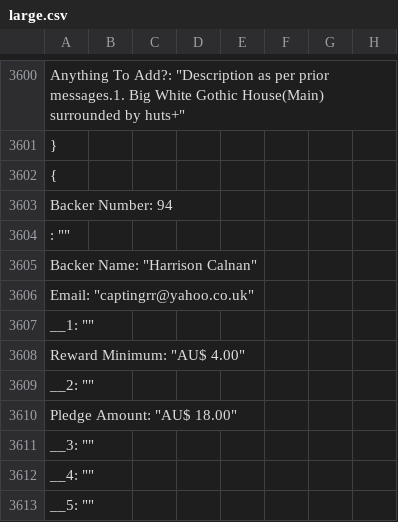
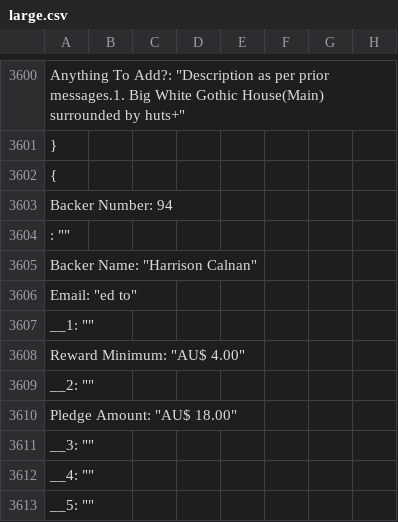
Before and after one commit to BaneStar007/DungeonWorld, a CSV file: Map100/data/large.csv, drawn as a sheet; only a part is shown, gaps mark what is left out; the diff names each change by its address in the sheet, - before the commit and + after, or states it on an @@ line.

```diff
--- a/Map100/data/large.csv
+++ b/Map100/data/large.csv
-A3606: Email: "captingrr@yahoo.co.uk"
+A3606: Email: "ed to"
```
Also changed, not shown: 4 other files.
